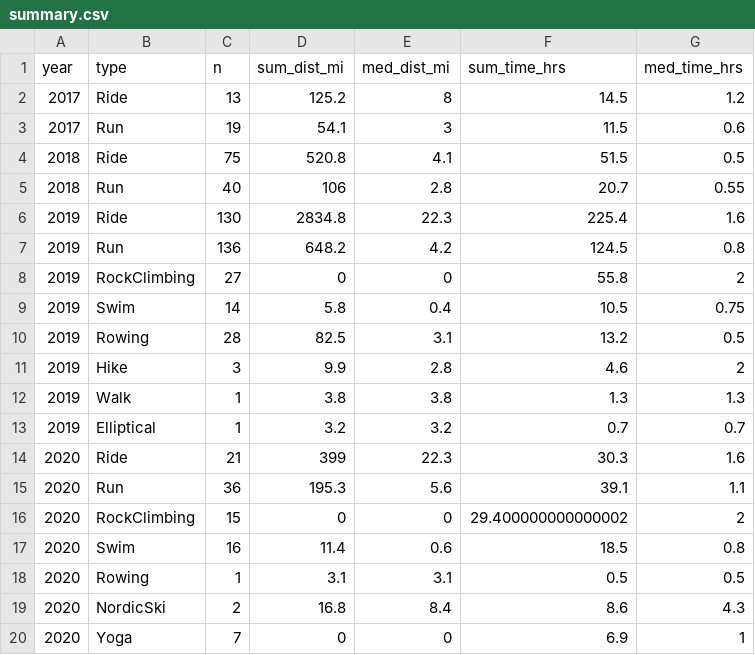
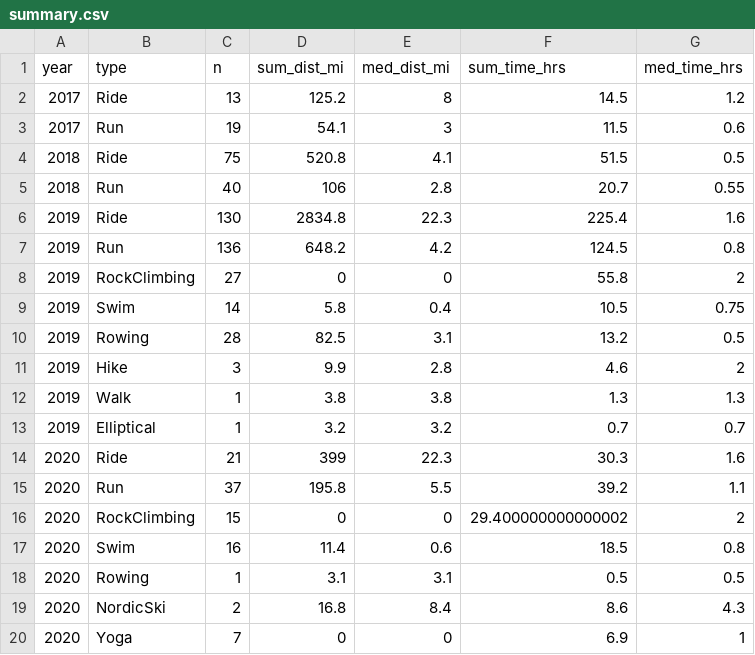
Before and after one commit to kelly-sovacool/strava, a CSV file: data/processed/summary.csv, drawn as a sheet.

```diff
--- a/data/processed/summary.csv
+++ b/data/processed/summary.csv
@@ -14,3 +14,3 @@ year,type,n,sum_dist_mi,med_dist_mi,sum_time_hrs,med_time_hrs
 2020,Ride,21,399,22.3,30.3,1.6
-2020,Run,36,195.3,5.6,39.1,1.1
+2020,Run,37,195.8,5.5,39.2,1.1
 2020,RockClimbing,15,0,0,29.400000000000002,2
```
Also changed, not shown: data/processed/activities.csv, data/raw/activities.csv, 31 other files.
